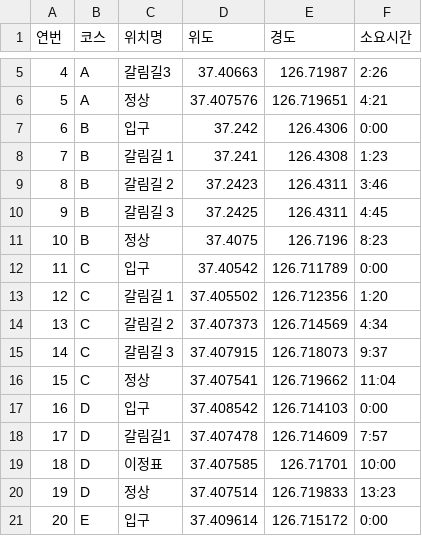
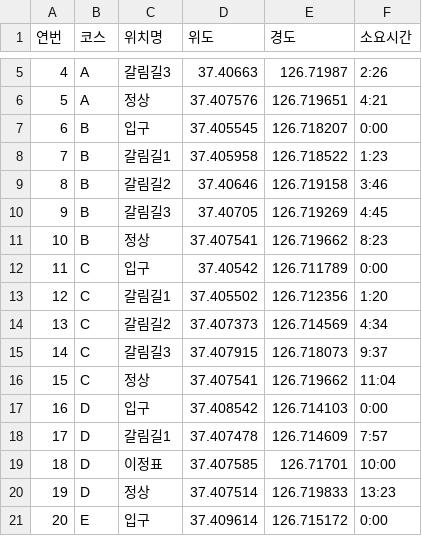
Before and after one commit to oooomcat/ndhs_map-main, a CSV file: 등산경로.csv, drawn as a sheet; only a part is shown, gaps mark what is left out.

Commit message:
Add files via upload

```diff
--- a/등산경로.csv
+++ b/등산경로.csv
@@ -6,11 +6,11 @@
 5,A,정상,37.407576,126.719651,4:21
-6,B,입구,37.242,126.4306,0:00
-7,B,갈림길 1,37.241,126.4308,1:23
-8,B,갈림길 2,37.2423,126.4311,3:46
-9,B,갈림길 3,37.2425,126.4311,4:45
-10,B,정상,37.4075,126.7196,8:23
+6,B,입구,37.405545,126.718207,0:00
+7,B,갈림길1,37.405958,126.718522,1:23
+8,B,갈림길2,37.40646,126.719158,3:46
+9,B,갈림길3,37.40705,126.719269,4:45
+10,B,정상,37.407541,126.719662,8:23
 11,C,입구,37.40542,126.711789,0:00
-12,C,갈림길 1,37.405502,126.712356,1:20
-13,C,갈림길 2,37.407373,126.714569,4:34
-14,C,갈림길 3,37.407915,126.718073,9:37
+12,C,갈림길1,37.405502,126.712356,1:20
+13,C,갈림길2,37.407373,126.714569,4:34
+14,C,갈림길3,37.407915,126.718073,9:37
 15,C,정상,37.407541,126.719662,11:04
```
